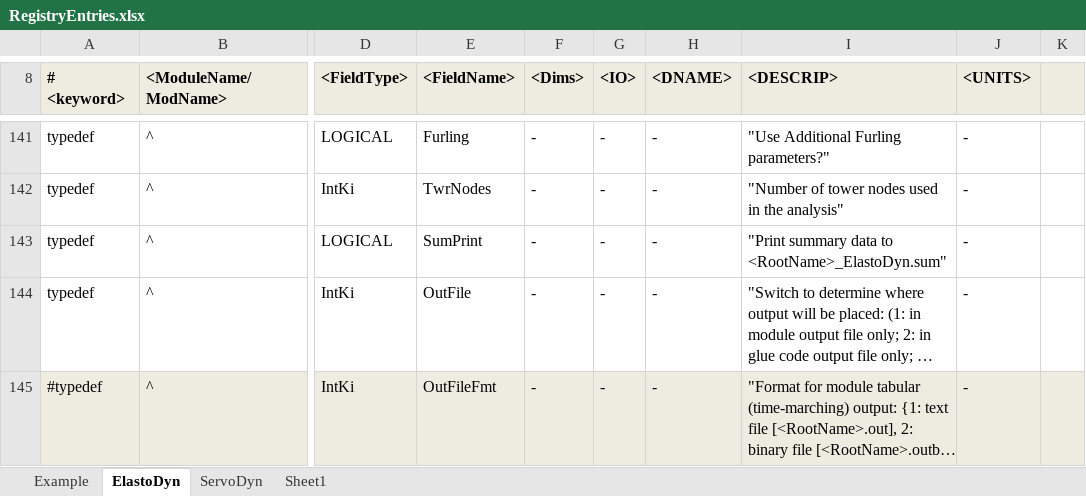
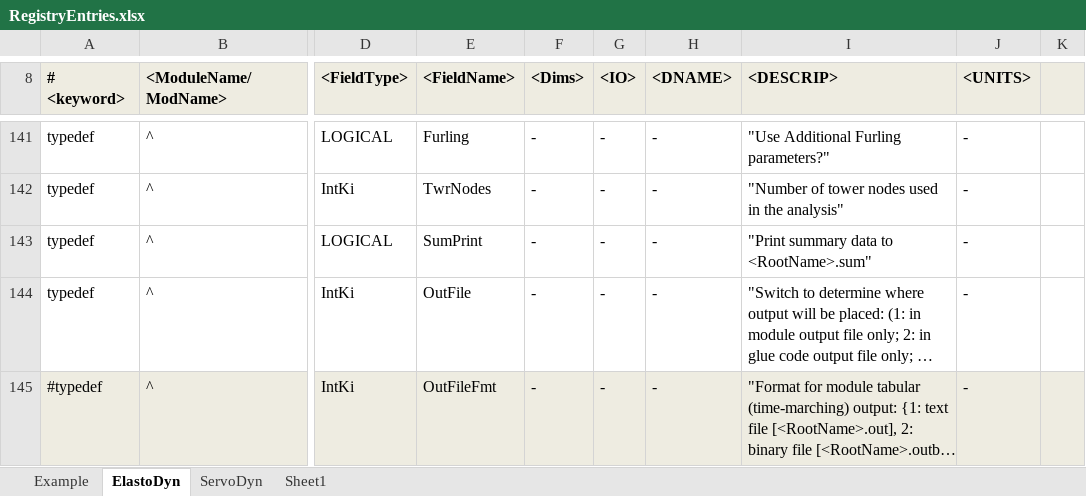
Before and after one commit to old-NWTC/FAST, an Excel workbook: Source/RegistryEntries.xlsx, sheet ElastoDyn, drawn as a sheet; only a part is shown, gaps mark what is left out; long unchanged cells end in …; values as stored, in another font and other column widths than the file's, no borders; conditional formats not drawn; the diff names each change by its address in the sheet, - before the commit and + after, or states it on an @@ line.

Commit message:
+ updated some error messages + changed ServoDyn and ElastoDyn output files to use the <RootName>.<ModName>.<ext> convention
git-svn-id: https://windsvn2.nrel.gov/FAST/branches/BJonkman@627 10acb478-4768-415a-8850-bacdb5912d4d

```diff
--- a/Source/RegistryEntries.xlsx (sheet ElastoDyn)
+++ b/Source/RegistryEntries.xlsx (sheet ElastoDyn)
-I143 (<DESCRIP>): "Print summary data to <RootName>_ElastoDyn.sum"
+I143 (<DESCRIP>): "Print summary data to <RootName>.sum"
```
Also changed, not shown: sheet ServoDyn, 4 other files.
